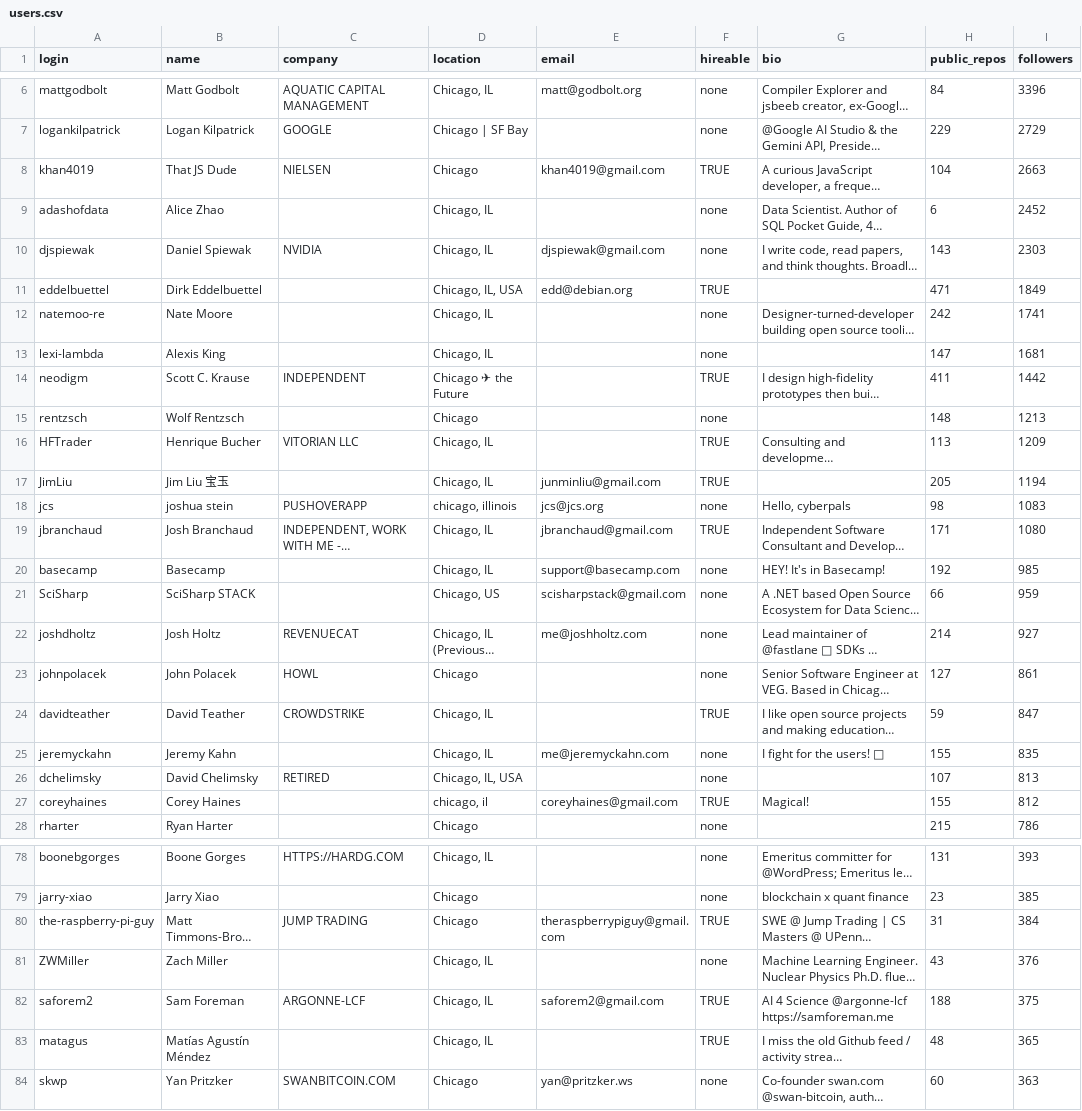
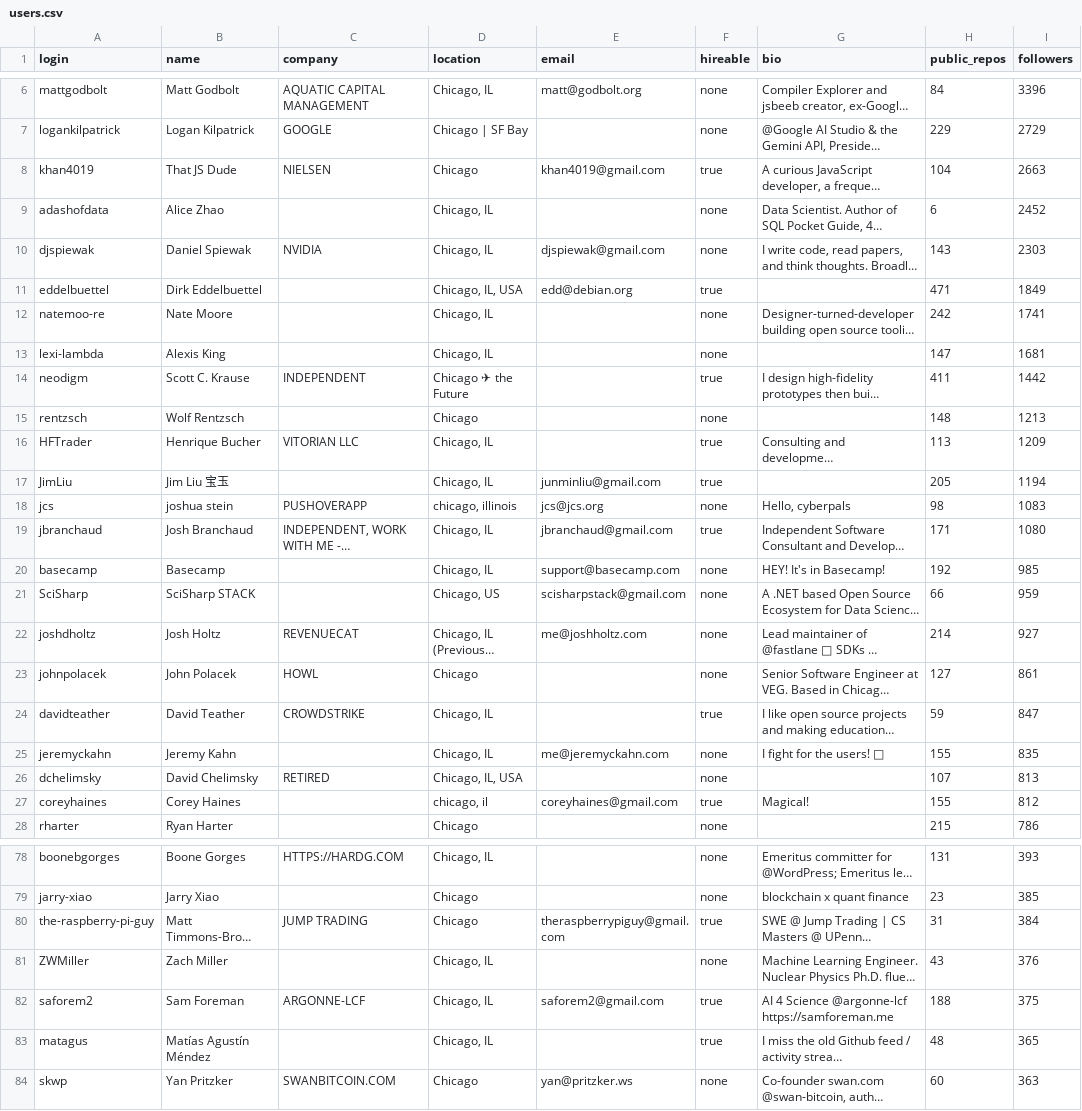
Before and after one commit to iitmrs/Project1, a CSV file: users.csv, drawn as a sheet; only a part is shown, gaps mark what is left out; long unchanged cells end in …; the diff covers the shown part only; the diff names each change by its address in the sheet, - before the commit and + after, or states it on an @@ line.

```diff
--- a/users.csv
+++ b/users.csv
-F8 (hireable): TRUE
+F8 (hireable): true
-F11 (hireable): TRUE
+F11 (hireable): true
-F14 (hireable): TRUE
+F14 (hireable): true
-F16:F17 (hireable): TRUE
+F16:F17 (hireable): true
-F19 (hireable): TRUE
+F19 (hireable): true
-F24 (hireable): TRUE
+F24 (hireable): true
-F27 (hireable): TRUE
+F27 (hireable): true
-F80 (hireable): TRUE
+F80 (hireable): true
-F82:F83 (hireable): TRUE
+F82:F83 (hireable): true
```
Also changed, not shown: 83 edited cells elsewhere in this file.
